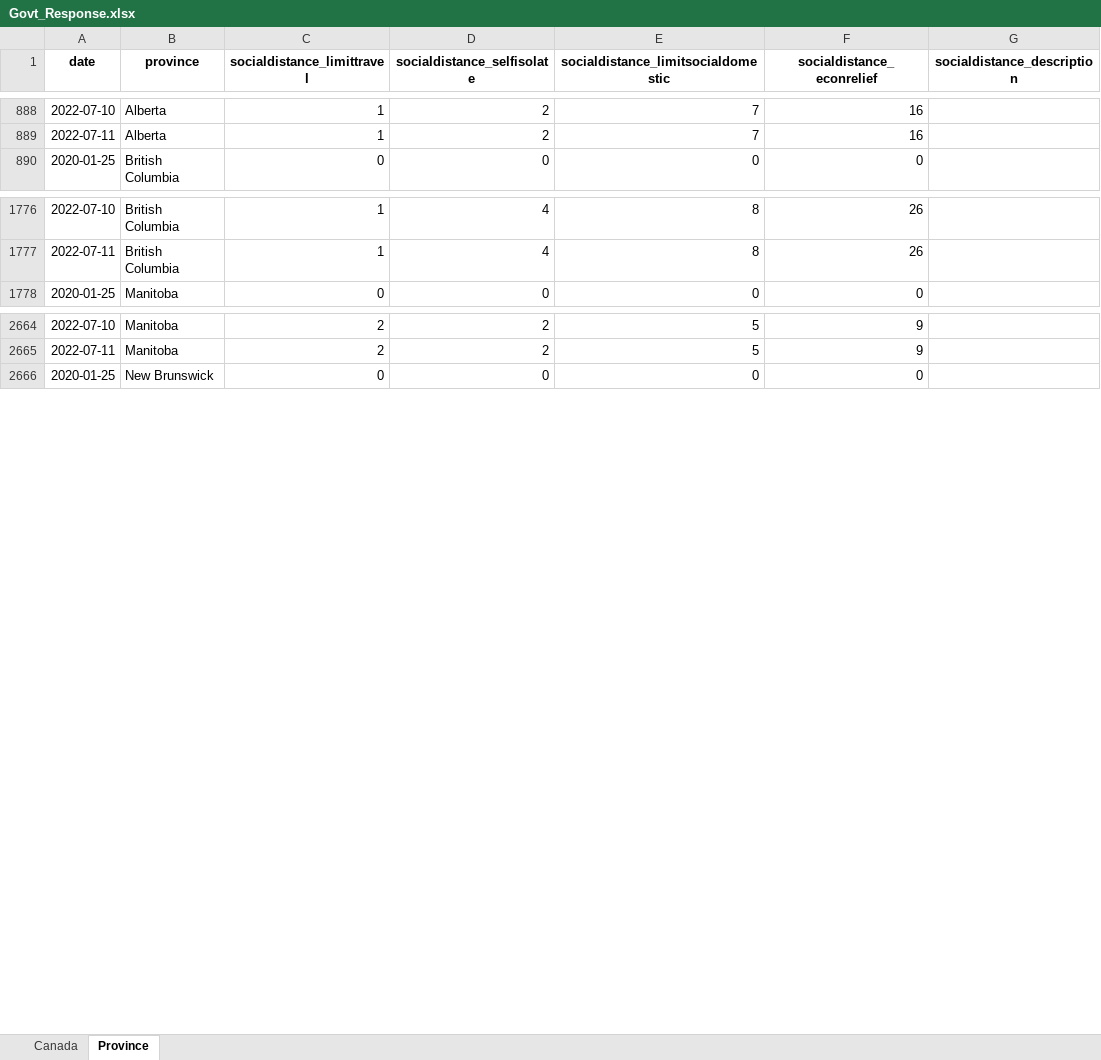
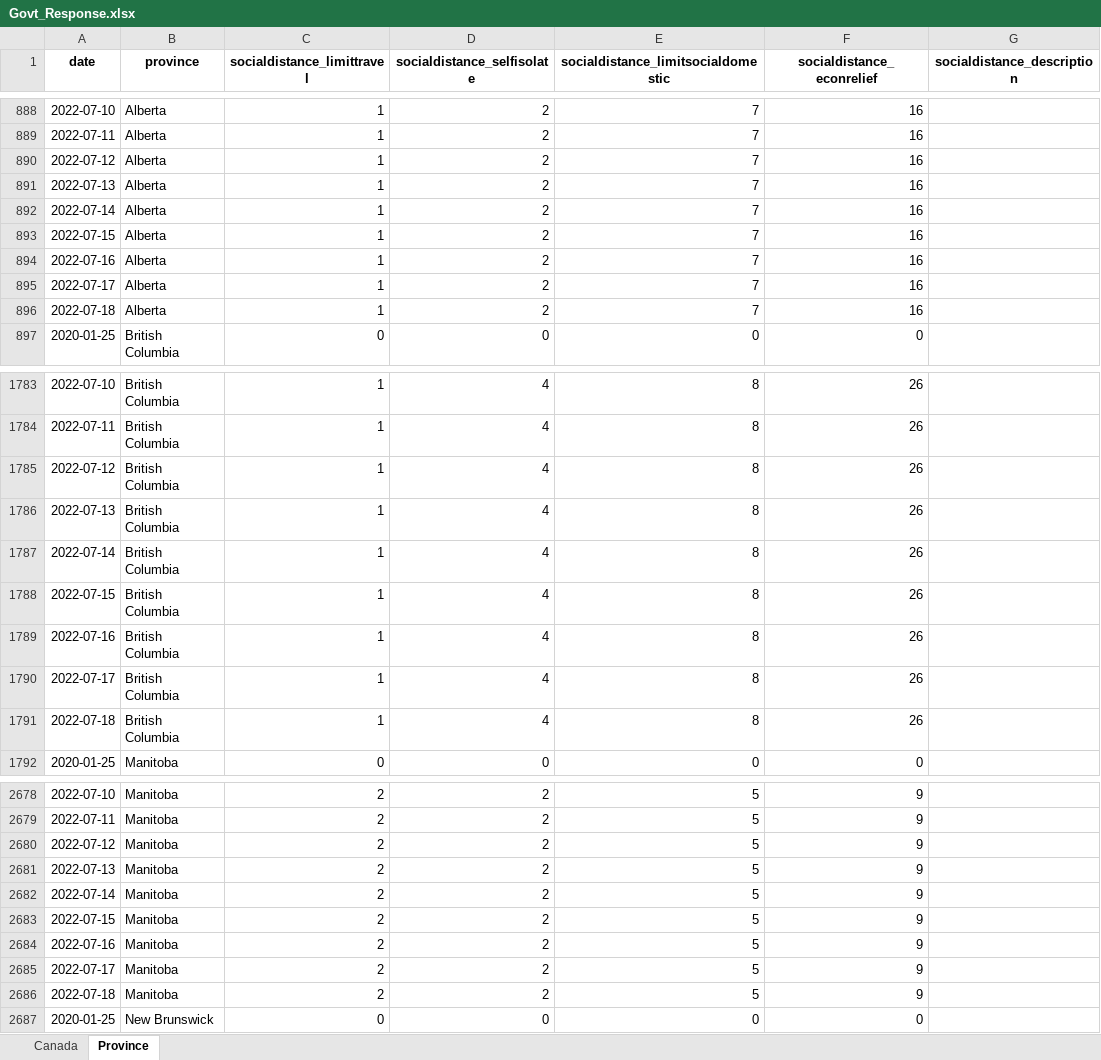
Before and after one commit to minnzc/Canada_COVID19, an Excel workbook: input_data/Govt_Response.xlsx, sheet Province, drawn as a sheet; only a part is shown, gaps mark what is left out; values as stored, in another font and other column widths than the file's, no borders; the diff covers the shown part only; the diff names each change by its address in the sheet, - before the commit and + after, or states it on an @@ line.

```diff
--- a/input_data/Govt_Response.xlsx (sheet Province)
+++ b/input_data/Govt_Response.xlsx (sheet Province)
+row 890: 2022-07-12 | Alberta | 1 | 2 | 7 | 16
+row 891: 2022-07-13 | Alberta | 1 | 2 | 7 | 16
+row 892: 2022-07-14 | Alberta | 1 | 2 | 7 | 16
+row 893: 2022-07-15 | Alberta | 1 | 2 | 7 | 16
+row 894: 2022-07-16 | Alberta | 1 | 2 | 7 | 16
+row 895: 2022-07-17 | Alberta | 1 | 2 | 7 | 16
+row 896: 2022-07-18 | Alberta | 1 | 2 | 7 | 16
+row 1785: 2022-07-12 | British Columbia | 1 | 4 | 8 | 26
+row 1786: 2022-07-13 | British Columbia | 1 | 4 | 8 | 26
+row 1787: 2022-07-14 | British Columbia | 1 | 4 | 8 | 26
+row 1788: 2022-07-15 | British Columbia | 1 | 4 | 8 | 26
+row 1789: 2022-07-16 | British Columbia | 1 | 4 | 8 | 26
+row 1790: 2022-07-17 | British Columbia | 1 | 4 | 8 | 26
+row 1791: 2022-07-18 | British Columbia | 1 | 4 | 8 | 26
+row 2680: 2022-07-12 | Manitoba | 2 | 2 | 5 | 9
+row 2681: 2022-07-13 | Manitoba | 2 | 2 | 5 | 9
+row 2682: 2022-07-14 | Manitoba | 2 | 2 | 5 | 9
+row 2683: 2022-07-15 | Manitoba | 2 | 2 | 5 | 9
+row 2684: 2022-07-16 | Manitoba | 2 | 2 | 5 | 9
+row 2685: 2022-07-17 | Manitoba | 2 | 2 | 5 | 9
+row 2686: 2022-07-18 | Manitoba | 2 | 2 | 5 | 9
```
Also changed, not shown: 70 added rows elsewhere in this sheet, sheet Canada, input_data/Govt_Stringency.xlsx, input_data/Unemployment.xlsx, 17 other files.
